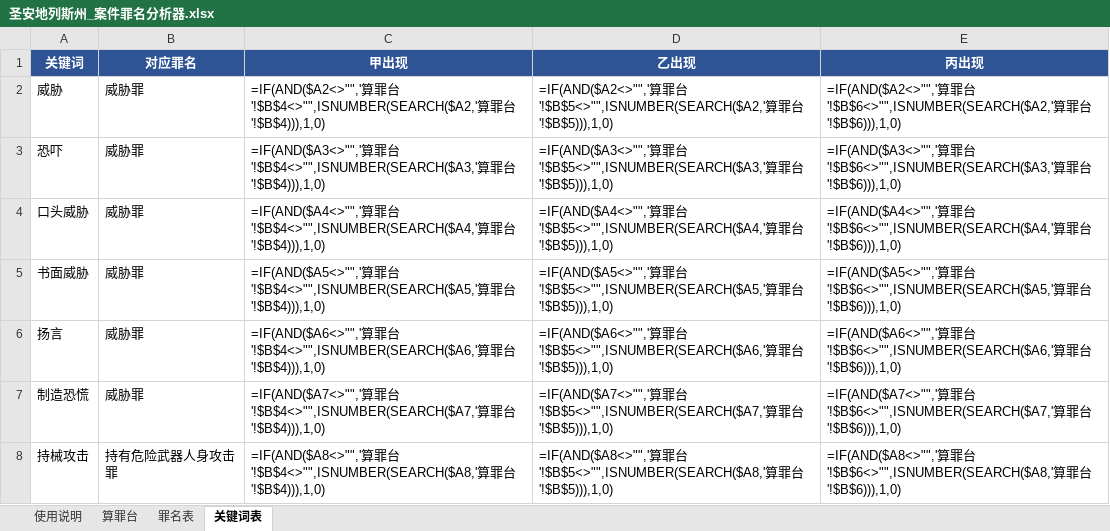
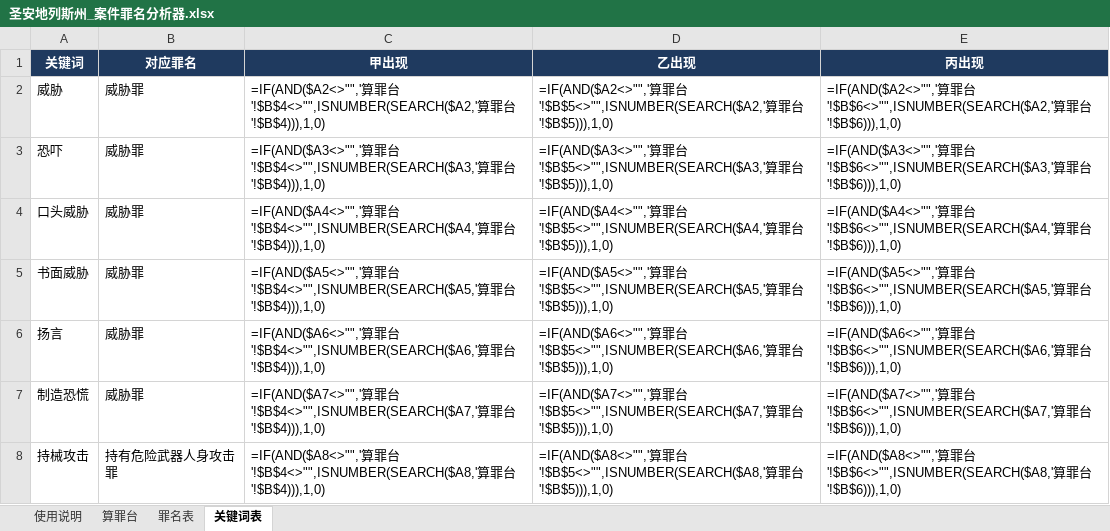
Before and after one commit to FizzyKing14/China-Hawks, an Excel workbook: fivem_case_analyzer/圣安地列斯州_案件罪名分析器.xlsx, sheet 关键词表, drawn as a sheet; only a part is shown; values as stored, in another font and other column widths than the file's, no borders; formulas without a stored value are shown as written; the diff names each change by its address in the sheet, - before the commit and + after, or states it on an @@ line.

```diff
--- a/fivem_case_analyzer/圣安地列斯州_案件罪名分析器.xlsx (sheet 关键词表)
+++ b/fivem_case_analyzer/圣安地列斯州_案件罪名分析器.xlsx (sheet 关键词表)
-A1:E1 fill: #2E5496
+A1:E1 fill: #1F3A5F
```
Also changed, not shown: sheet 罪名表, sheet 算罪台, sheet 使用说明, 1 other file.
